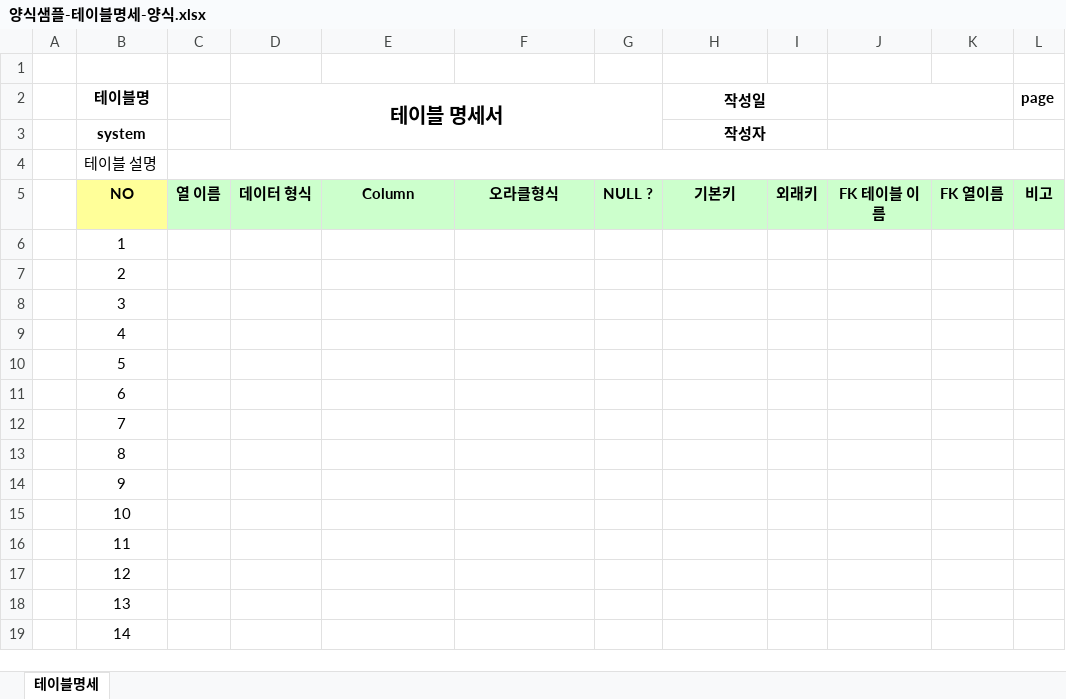
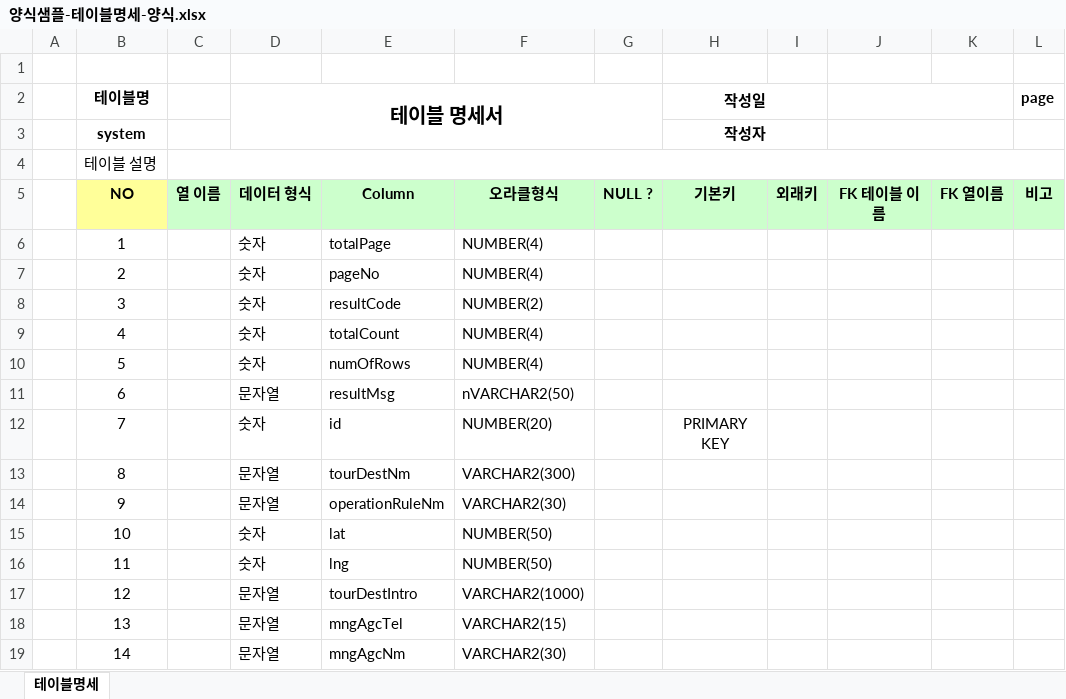
Before and after one commit to jinwoo8420/Biz_2022_505_DBMS, an Excel workbook: sample/양식샘플-테이블명세-양식.xlsx, sheet 테이블명세, drawn as a sheet; only a part is shown; values as stored, in another font and other column widths than the file's, no borders; the diff covers the shown part only; the diff names each change by its address in the sheet, - before the commit and + after, or states it on an @@ line.

```diff
--- a/sample/양식샘플-테이블명세-양식.xlsx (sheet 테이블명세)
+++ b/sample/양식샘플-테이블명세-양식.xlsx (sheet 테이블명세)
-D6:D10 (테이블 명세서): (empty)
+D6:D10 (테이블 명세서): 숫자
-E6: (empty)
+E6: totalPage
-F6:F7: (empty)
+F6:F7: NUMBER(4)
-E7: (empty)
+E7: pageNo
-E8: (empty)
+E8: resultCode
-F8: (empty)
+F8: NUMBER(2)
-E9: (empty)
+E9: totalCount
-F9:F10: (empty)
+F9:F10: NUMBER(4)
-E10: (empty)
+E10: numOfRows
-D11 (테이블 명세서): (empty)
+D11 (테이블 명세서): 문자열
-E11: (empty)
+E11: resultMsg
-F11: (empty)
+F11: nVARCHAR2(50)
-D12 (테이블 명세서): (empty)
+D12 (테이블 명세서): 숫자
-E12: (empty)
+E12: id
-F12: (empty)
+F12: NUMBER(20)
-H12 (작성일): (empty)
+H12 (작성일): PRIMARY KEY
-D13:D14 (테이블 명세서): (empty)
+D13:D14 (테이블 명세서): 문자열
-E13: (empty)
+E13: tourDestNm
-F13: (empty)
+F13: VARCHAR2(300)
-E14: (empty)
+E14: operationRuleNm
-F14: (empty)
+F14: VARCHAR2(30)
-D15:D16 (테이블 명세서): (empty)
+D15:D16 (테이블 명세서): 숫자
-E15: (empty)
+E15: lat
-F15:F16: (empty)
+F15:F16: NUMBER(50)
-E16: (empty)
+E16: lng
-D17:D19 (테이블 명세서): (empty)
+D17:D19 (테이블 명세서): 문자열
-E17: (empty)
+E17: tourDestIntro
-F17: (empty)
+F17: VARCHAR2(1000)
-E18: (empty)
+E18: mngAgcTel
-F18: (empty)
+F18: VARCHAR2(15)
-E19: (empty)
+E19: mngAgcNm
-F19: (empty)
+F19: VARCHAR2(30)
```
Also changed, not shown: 3 edited cells elsewhere in this sheet, 3 other files.
